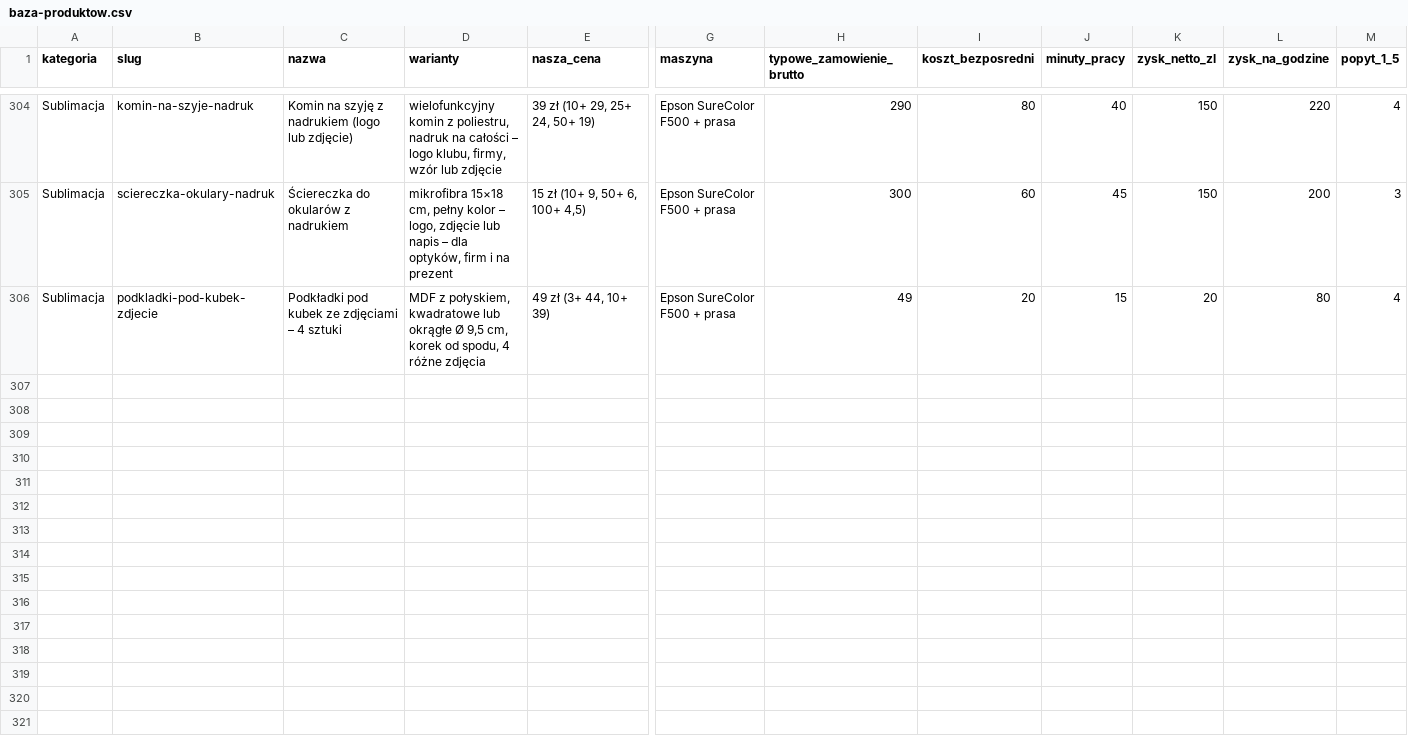
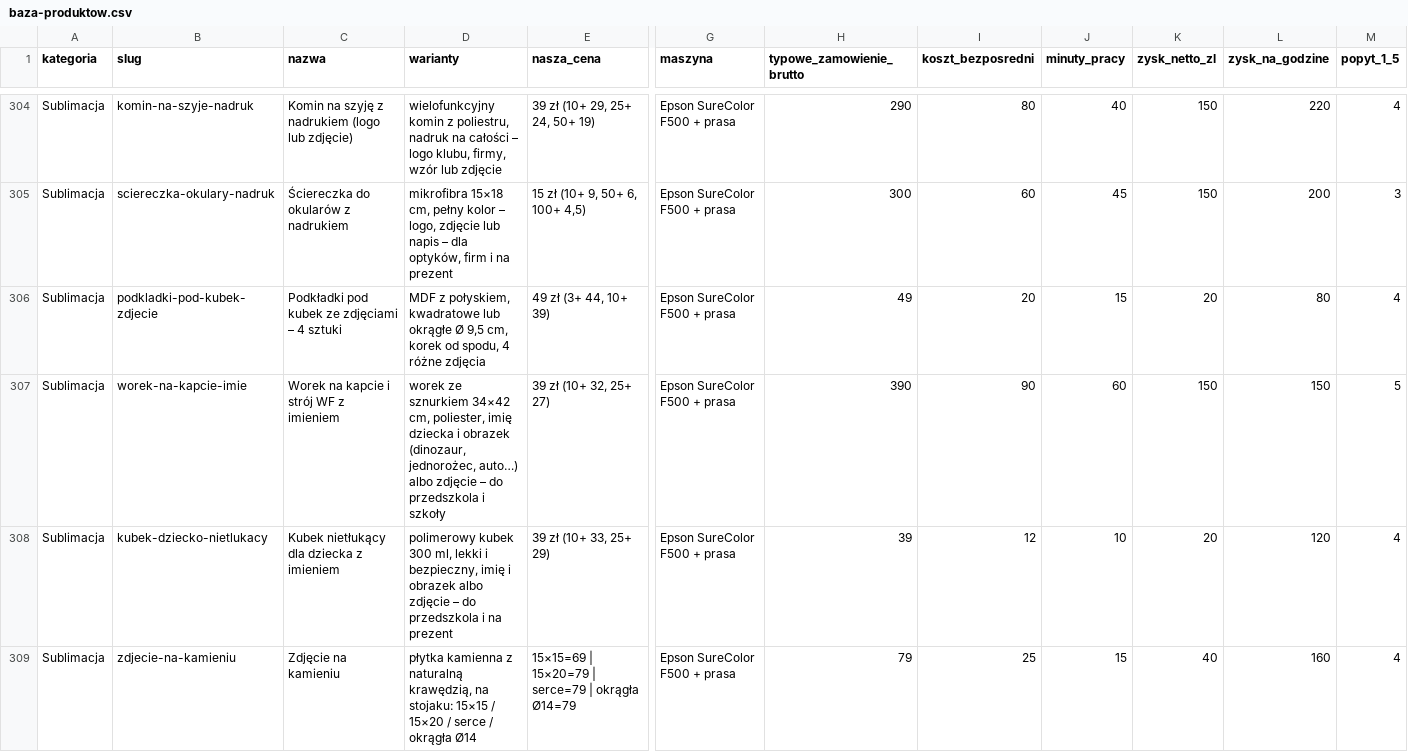
Before and after one commit to arturdombrowski79-boop/aiprints-sklep, a CSV file: data/baza-produktow.csv, drawn as a sheet; only a part is shown, gaps mark what is left out; rows hold the shown columns only; the diff covers the shown part only; the diff names each change by its address in the sheet, - before the commit and + after, or states it on an @@ line.

```diff
--- a/data/baza-produktow.csv
+++ b/data/baza-produktow.csv
+row 307: Sublimacja | worek-na-kapcie-imie | Worek na kapcie i strój WF z imieniem | worek ze sznurkiem 34×42 cm, poliester, imię dziecka i obrazek (dinozaur, jednorożec, auto…) albo zdjęcie – do przedszkola i szkoły | 39 zł (10+ 32, 25+ 27) | Epson SureColor F500 + prasa | 390 | 90 | 60 | 150 | 150 | 5
+row 308: Sublimacja | kubek-dziecko-nietlukacy | Kubek nietłukący dla dziecka z imieniem | polimerowy kubek 300 ml, lekki i bezpieczny, imię i obrazek albo zdjęcie – do przedszkola i na prezent | 39 zł (10+ 33, 25+ 29) | Epson SureColor F500 + prasa | 39 | 12 | 10 | 20 | 120 | 4
+row 309: Sublimacja | zdjecie-na-kamieniu | Zdjęcie na kamieniu | płytka kamienna z naturalną krawędzią, na stojaku: 15×15 / 15×20 / serce / okrągła Ø14 | 15×15=69 | 15×20=79 | serce=79 | okrągła Ø14=79 | Epson SureColor F500 + prasa | 79 | 25 | 15 | 40 | 160 | 4
```
Also changed, not shown: 2 added rows elsewhere in this file, 20 other files.
